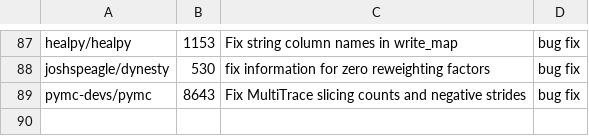
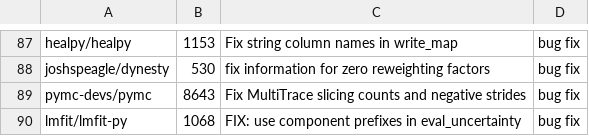
Before and after one commit to rpinho/ai-biology, a TSV file: tools/bio_prs.tsv, drawn as a sheet; only a part is shown, gaps mark what is left out.

```diff
--- a/tools/bio_prs.tsv
+++ b/tools/bio_prs.tsv
@@ -89 +89,2 @@ joshspeagle/dynesty	530	fix information for zero reweighting factors	bug fix
 pymc-devs/pymc	8643	Fix MultiTrace slicing counts and negative strides	bug fix
+lmfit/lmfit-py	1068	FIX: use component prefixes in eval_uncertainty	bug fix
```
Also changed, not shown: 1 other file.
